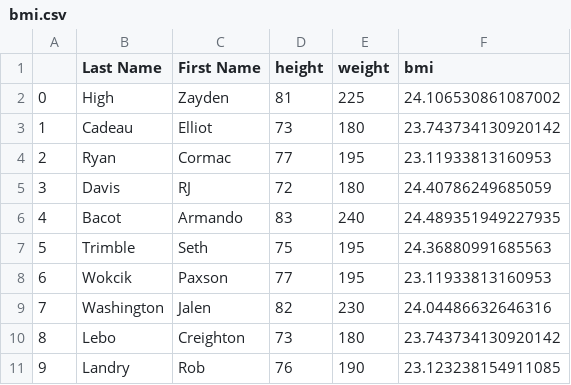
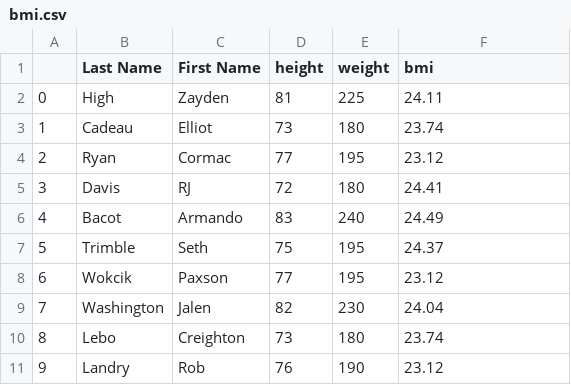
Before and after one commit to mikayahl/560-A-09-pandas, a CSV file: bmi.csv, drawn as a sheet.

```diff
--- a/bmi.csv
+++ b/bmi.csv
@@ -1,11 +1,11 @@
 ,Last Name,First Name,height,weight,bmi
-0,High,Zayden,81,225,24.106530861087002
-1,Cadeau,Elliot,73,180,23.743734130920142
-2,Ryan,Cormac,77,195,23.11933813160953
-3,Davis,RJ,72,180,24.40786249685059
-4,Bacot,Armando,83,240,24.489351949227935
-5,Trimble,Seth,75,195,24.36880991685563
-6,Wokcik,Paxson,77,195,23.11933813160953
-7,Washington,Jalen,82,230,24.04486632646316
-8,Lebo,Creighton,73,180,23.743734130920142
-9,Landry,Rob,76,190,23.123238154911085
+0,High,Zayden,81,225,24.11
+1,Cadeau,Elliot,73,180,23.74
+2,Ryan,Cormac,77,195,23.12
+3,Davis,RJ,72,180,24.41
+4,Bacot,Armando,83,240,24.49
+5,Trimble,Seth,75,195,24.37
+6,Wokcik,Paxson,77,195,23.12
+7,Washington,Jalen,82,230,24.04
+8,Lebo,Creighton,73,180,23.74
+9,Landry,Rob,76,190,23.12
```
Also changed, not shown: 1 other file.
